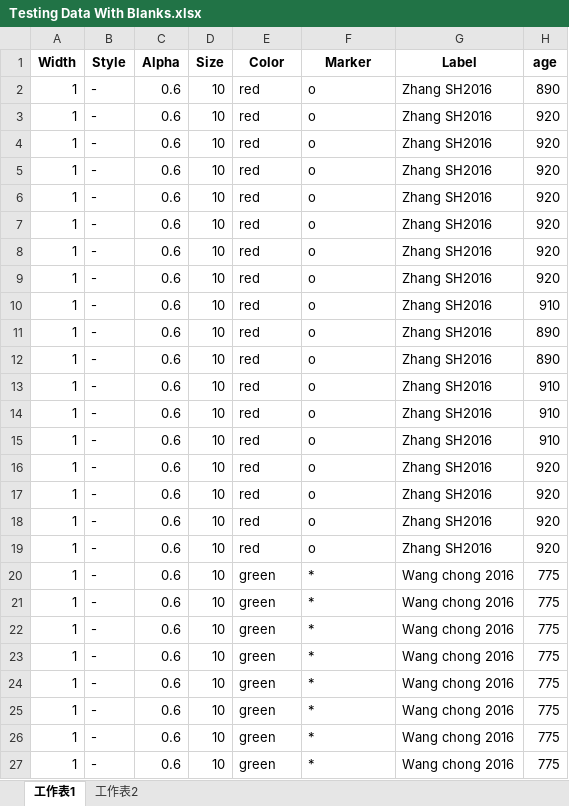
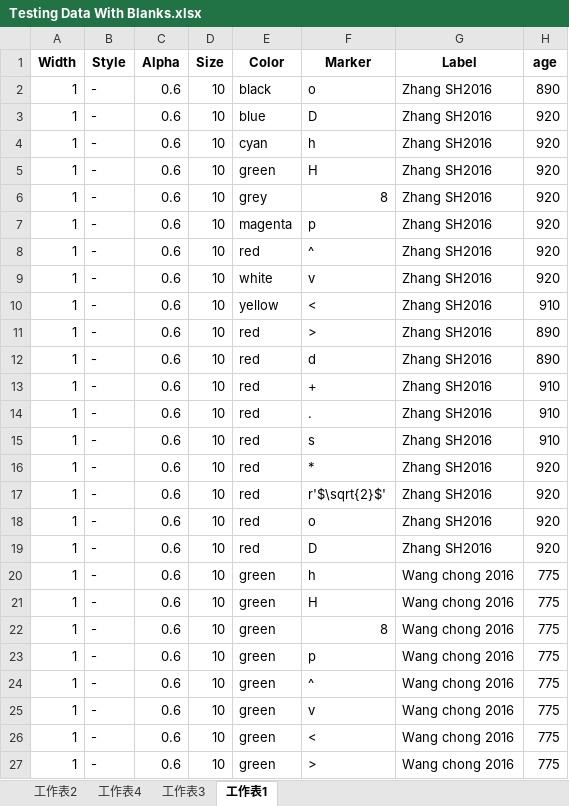
Before and after one commit to GeoPyTool/GeoPyTool, an Excel workbook: DataFileSamples/TAS REE Trace Pearce Harker CIPW/Testing Data With Blanks.xlsx, sheet 工作表1, drawn as a sheet; only a part is shown; values as stored, in another font and other column widths than the file's, no borders; the diff names each change by its address in the sheet, - before the commit and + after, or states it on an @@ line.

```diff
--- a/DataFileSamples/TAS REE Trace Pearce Harker CIPW/Testing Data With Blanks.xlsx (sheet 工作表1)
+++ b/DataFileSamples/TAS REE Trace Pearce Harker CIPW/Testing Data With Blanks.xlsx (sheet 工作表1)
+sheet tab: 工作表4
+sheet tab: 工作表3
@@ sheet tab order changed: 工作表2 | 工作表4 | 工作表3 | 工作表1 @@
-E2 (Color): red
+E2 (Color): black
-E3 (Color): red
+E3 (Color): blue
-F3 (Marker): o
+F3 (Marker): D
-E4 (Color): red
+E4 (Color): cyan
-F4 (Marker): o
+F4 (Marker): h
-E5 (Color): red
+E5 (Color): green
-F5 (Marker): o
+F5 (Marker): H
-E6 (Color): red
+E6 (Color): grey
-F6 (Marker): o
+F6 (Marker): 8
-E7 (Color): red
+E7 (Color): magenta
-F7 (Marker): o
+F7 (Marker): p
-F8 (Marker): o
+F8 (Marker): ^
-E9 (Color): red
+E9 (Color): white
-F9 (Marker): o
+F9 (Marker): v
-E10 (Color): red
+E10 (Color): yellow
-F10 (Marker): o
+F10 (Marker): <
-F11 (Marker): o
+F11 (Marker): >
-F12 (Marker): o
+F12 (Marker): d
-F13 (Marker): o
+F13 (Marker): +
-F14 (Marker): o
+F14 (Marker): .
-F15 (Marker): o
+F15 (Marker): s
-F16 (Marker): o
+F16 (Marker): *
-F17 (Marker): o
+F17 (Marker): r'$\sqrt{2}$'
-F19 (Marker): o
+F19 (Marker): D
-F20 (Marker): *
+F20 (Marker): h
-F21 (Marker): *
+F21 (Marker): H
-F22 (Marker): *
+F22 (Marker): 8
-F23 (Marker): *
+F23 (Marker): p
-F24 (Marker): *
+F24 (Marker): ^
-F25 (Marker): *
+F25 (Marker): v
-F26 (Marker): *
+F26 (Marker): <
-F27 (Marker): *
+F27 (Marker): >
```
Also changed, not shown: sheet 工作表2, charts or pictures, DataFileSamples/TAS REE Trace Pearce Harker CIPW/Data.xlsx, 3 other files.
